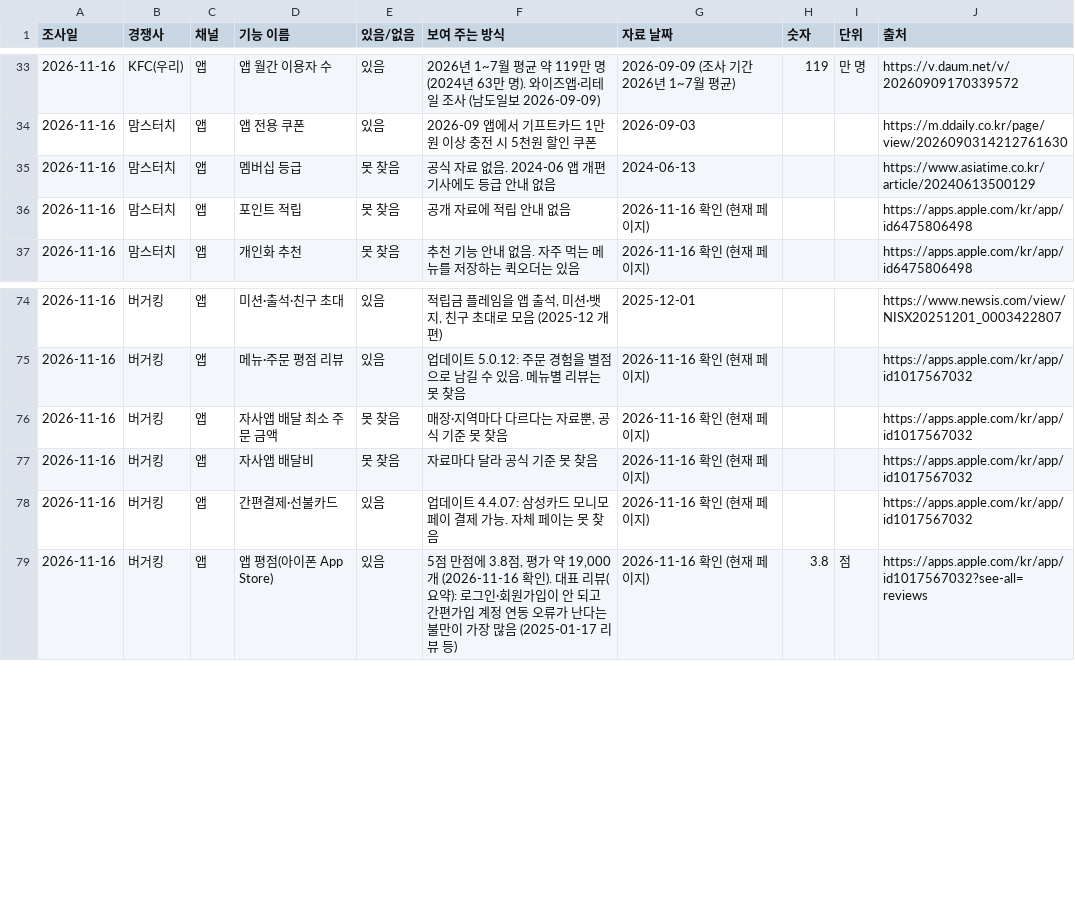
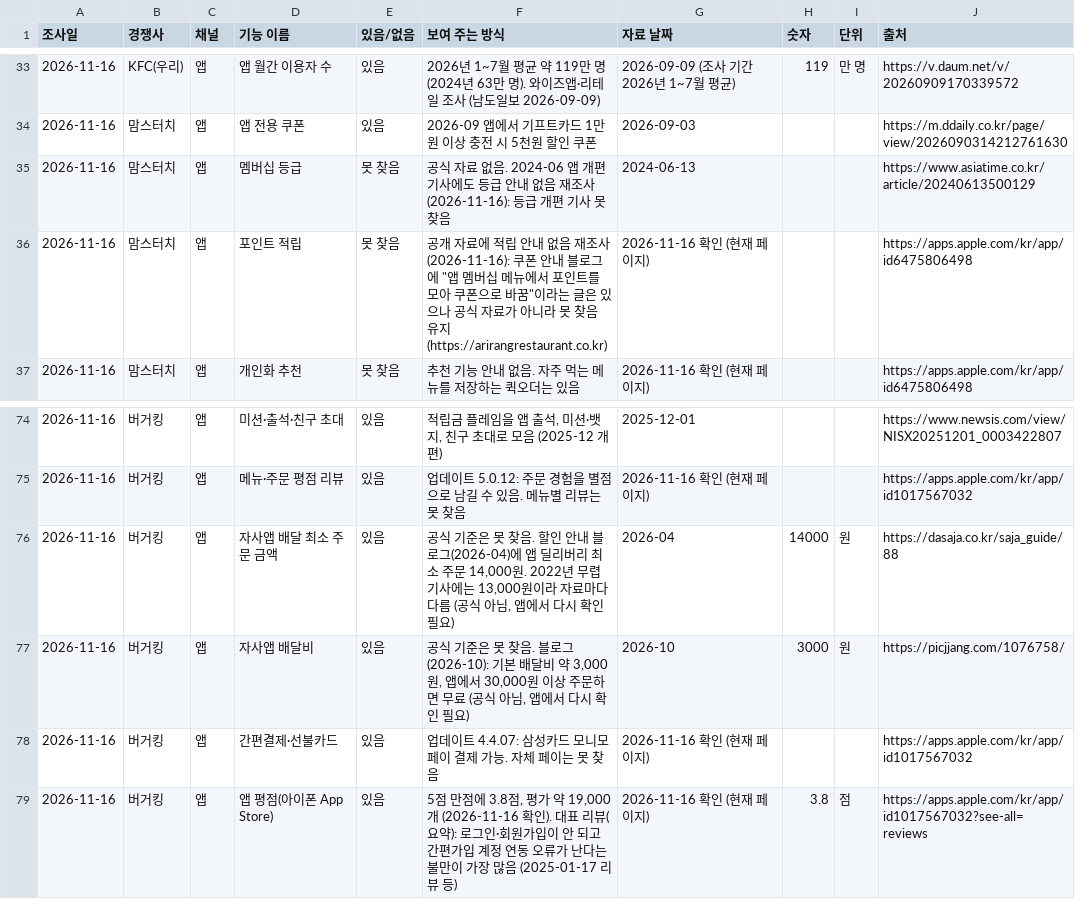
Before and after one commit to codus1111/codus1111, a CSV file: kfc-app-benchmark/research.csv, drawn as a sheet; only a part is shown, gaps mark what is left out.

```diff
--- a/kfc-app-benchmark/research.csv
+++ b/kfc-app-benchmark/research.csv
@@ -34,4 +34,4 @@
 2026-11-16,맘스터치,앱,앱 전용 쿠폰,있음,2026-09 앱에서 기프트카드 1만원 이상 충전 시 5천원 할인 쿠폰,2026-09-03,,,https://m.ddaily.co.kr/page/view/2026090314212761630
-2026-11-16,맘스터치,앱,멤버십 등급,못 찾음,공식 자료 없음. 2024-06 앱 개편 기사에도 등급 안내 없음,2024-06-13,,,https://www.asiatime.co.kr/article/20240613500129
-2026-11-16,맘스터치,앱,포인트 적립,못 찾음,공개 자료에 적립 안내 없음,2026-11-16 확인 (현재 페이지),,,https://apps.apple.com/kr/app/id6475806498
+2026-11-16,맘스터치,앱,멤버십 등급,못 찾음,공식 자료 없음. 2024-06 앱 개편 기사에도 등급 안내 없음 재조사(2026-11-16): 등급 개편 기사 못 찾음,2024-06-13,,,https://www.asiatime.co.kr/article/20240613500129
+2026-11-16,맘스터치,앱,포인트 적립,못 찾음,"공개 자료에 적립 안내 없음 재조사(2026-11-16): 쿠폰 안내 블로그에 ""앱 멤버십 메뉴에서 포인트를 모아 쿠폰으로 바꿈""이라는 글은 있으나 공식 자료가 아니라 못 찾음 유지 (https://arirangrestaurant.co.kr)",2026-11-16 확인 (현재 페이지),,,https://apps.apple.com/kr/app/id6475806498
 2026-11-16,맘스터치,앱,개인화 추천,못 찾음,추천 기능 안내 없음. 자주 먹는 메뉴를 저장하는 퀵오더는 있음,2026-11-16 확인 (현재 페이지),,,https://apps.apple.com/kr/app/id6475806498
@@ -75,4 +75,4 @@
 2026-11-16,버거킹,앱,메뉴·주문 평점 리뷰,있음,업데이트 5.0.12: 주문 경험을 별점으로 남길 수 있음. 메뉴별 리뷰는 못 찾음,2026-11-16 확인 (현재 페이지),,,https://apps.apple.com/kr/app/id1017567032
-2026-11-16,버거킹,앱,자사앱 배달 최소 주문 금액,못 찾음,"매장·지역마다 다르다는 자료뿐, 공식 기준 못 찾음",2026-11-16 확인 (현재 페이지),,,https://apps.apple.com/kr/app/id1017567032
-2026-11-16,버거킹,앱,자사앱 배달비,못 찾음,자료마다 달라 공식 기준 못 찾음,2026-11-16 확인 (현재 페이지),,,https://apps.apple.com/kr/app/id1017567032
+2026-11-16,버거킹,앱,자사앱 배달 최소 주문 금액,있음,"공식 기준은 못 찾음. 할인 안내 블로그(2026-04)에 앱 딜리버리 최소 주문 14,000원. 2022년 무렵 기사에는 13,000원이라 자료마다 다름 (공식 아님, 앱에서 다시 확인 필요)",2026-04,14000,원,https://dasaja.co.kr/saja_guide/88
+2026-11-16,버거킹,앱,자사앱 배달비,있음,"공식 기준은 못 찾음. 블로그(2026-10): 기본 배달비 약 3,000원, 앱에서 30,000원 이상 주문하면 무료 (공식 아님, 앱에서 다시 확인 필요)",2026-10,3000,원,https://picjjang.com/1076758/
 2026-11-16,버거킹,앱,간편결제·선불카드,있음,업데이트 4.4.07: 삼성카드 모니모페이 결제 가능. 자체 페이는 못 찾음,2026-11-16 확인 (현재 페이지),,,https://apps.apple.com/kr/app/id1017567032
```
Also changed, not shown: 7 other files.
